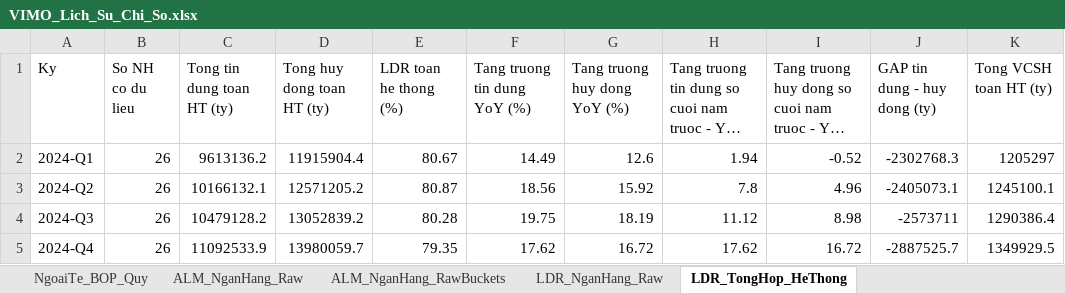
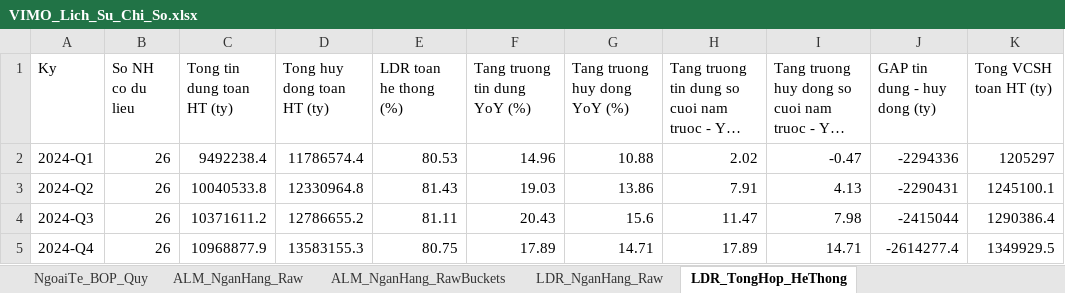
Before and after one commit to Truongutc/Phan-tich-FA, an Excel workbook: Bao cao/VIMO/VIMO_Lich_Su_Chi_So.xlsx, sheet LDR_TongHop_HeThong, drawn as a sheet; only a part is shown; long unchanged cells end in …; values as stored, in another font and other column widths than the file's, no borders; 2 other sheets too large or unreadable and not compared; the diff covers the shown part only; the diff names each change by its address in the sheet, - before the commit and + after, or states it on an @@ line.

Commit message:
Vi mo: ap dung cong thuc LDR theo Thong tu 50/2026/TT-NHNN (thay TT22/2019+26/2022)
User chup anh Dieu 12 Muc 4 TT50 - cong thuc LDR doi CA 2 ve so voi TT22
cu (da het hieu luc):
- Tu so L (du no cho vay): KHONG CON cong TPDN (truoc TT22 coi dau tu
  trai phieu DN la "tin dung mo rong").
- Mau so D (tong tien gui): doi GOC RE - CONG them Von chu so huu (TT50
  khoan 4g/h/i), doi "tien gui TCTD khac" tu GOP tho sang RONG (chi
  tinh max(0, TG+vay NHAN tu TCTD khac - TG+cho vay DAT TAI TCTD khac) -
  verify qua du lieu thuc VCB: interbank_liab(bsb112)=405.184 ty >
  tctd_dep(bsb270)=389.128 ty dung huong sieu tap; bank_dep(bsb98)=
  620.661 ty > interbank_liab nen VCB la ben cho vay RONG, net=0), va
  TRU dau tu TPDN khoi D (TT50 khoan 5b, dao nguoc vi tri so TT22).
- Tran LDR: 95% (TT50 khoan 6), thay tran 85% cu.

Xap xi bang field BCTC cong khai san co cho cac khoan TT50 yeu cau
nhung khong tach rieng duoc (trai phieu du dieu kien Von cap 2, von
nhan uy thac chiu rui ro, vay nuoc ngoai...) - ghi ro trong note/comment,
khong doan mu. Da sua dong thoi chart "co cau nguon von" (doi
tctdDeposits gop -> netTctd rong, sua double-count VCSH o chart "huy
dong + VCSH" cu vi VCSH gio da nam san trong D theo TT50).

Pham vi: CHI sua pipeline vi mo he thong (bank_system_risk.py) - chua
dong vao template_banking.py (phan tich rieng tung ma co phieu NH, dung
cong thuc Excel rieng, khac pipeline).

Da verify qua Playwright + doi chieu tay Excel (ABB 2024-Q1: D=113.987,6
ty, LDR=68,33% khop 100%).

```diff
--- a/Bao cao/VIMO/VIMO_Lich_Su_Chi_So.xlsx (sheet LDR_TongHop_HeThong)
+++ b/Bao cao/VIMO/VIMO_Lich_Su_Chi_So.xlsx (sheet LDR_TongHop_HeThong)
-C2 (Tong tin dung toan HT (ty)): 9613136.2
+C2 (Tong tin dung toan HT (ty)): 9492238.4
-D2 (Tong huy dong toan HT (ty)): 11915904.4
+D2 (Tong huy dong toan HT (ty)): 11786574.4
-E2 (LDR toan he thong (%)): 80.67
+E2 (LDR toan he thong (%)): 80.53
-F2 (Tang truong tin dung YoY (%)): 14.49
+F2 (Tang truong tin dung YoY (%)): 14.96
-G2 (Tang truong huy dong YoY (%)): 12.6
+G2 (Tang truong huy dong YoY (%)): 10.88
-H2: 1.94
+H2: 2.02
-I2: -0.52
+I2: -0.47
-J2 (GAP tin dung - huy dong (ty)): -2302768.3
+J2 (GAP tin dung - huy dong (ty)): -2294336
-C3 (Tong tin dung toan HT (ty)): 10166132.1
+C3 (Tong tin dung toan HT (ty)): 10040533.8
-D3 (Tong huy dong toan HT (ty)): 12571205.2
+D3 (Tong huy dong toan HT (ty)): 12330964.8
-E3 (LDR toan he thong (%)): 80.87
+E3 (LDR toan he thong (%)): 81.43
-F3 (Tang truong tin dung YoY (%)): 18.56
+F3 (Tang truong tin dung YoY (%)): 19.03
-G3 (Tang truong huy dong YoY (%)): 15.92
+G3 (Tang truong huy dong YoY (%)): 13.86
-H3: 7.8
+H3: 7.91
-I3: 4.96
+I3: 4.13
-J3 (GAP tin dung - huy dong (ty)): -2405073.1
+J3 (GAP tin dung - huy dong (ty)): -2290431
-C4 (Tong tin dung toan HT (ty)): 10479128.2
+C4 (Tong tin dung toan HT (ty)): 10371611.2
-D4 (Tong huy dong toan HT (ty)): 13052839.2
+D4 (Tong huy dong toan HT (ty)): 12786655.2
-E4 (LDR toan he thong (%)): 80.28
+E4 (LDR toan he thong (%)): 81.11
-F4 (Tang truong tin dung YoY (%)): 19.75
+F4 (Tang truong tin dung YoY (%)): 20.43
-G4 (Tang truong huy dong YoY (%)): 18.19
+G4 (Tang truong huy dong YoY (%)): 15.6
-H4: 11.12
+H4: 11.47
-I4: 8.98
+I4: 7.98
-J4 (GAP tin dung - huy dong (ty)): -2573711
+J4 (GAP tin dung - huy dong (ty)): -2415044
-C5 (Tong tin dung toan HT (ty)): 11092533.9
+C5 (Tong tin dung toan HT (ty)): 10968877.9
-D5 (Tong huy dong toan HT (ty)): 13980059.7
+D5 (Tong huy dong toan HT (ty)): 13583155.3
-E5 (LDR toan he thong (%)): 79.35
+E5 (LDR toan he thong (%)): 80.75
-F5 (Tang truong tin dung YoY (%)): 17.62
+F5 (Tang truong tin dung YoY (%)): 17.89
-G5 (Tang truong huy dong YoY (%)): 16.72
+G5 (Tang truong huy dong YoY (%)): 14.71
-H5: 17.62
+H5: 17.89
-I5: 16.72
+I5: 14.71
-J5 (GAP tin dung - huy dong (ty)): -2887525.7
+J5 (GAP tin dung - huy dong (ty)): -2614277.4
```
Also changed, not shown: 48 edited cells elsewhere in this sheet, sheet LDR_NganHang_Raw, sheet ALM_NganHang_Raw, sheet Theo quý, sheet NgoaiTe_ThiTruong_Thang, 6 other files.
